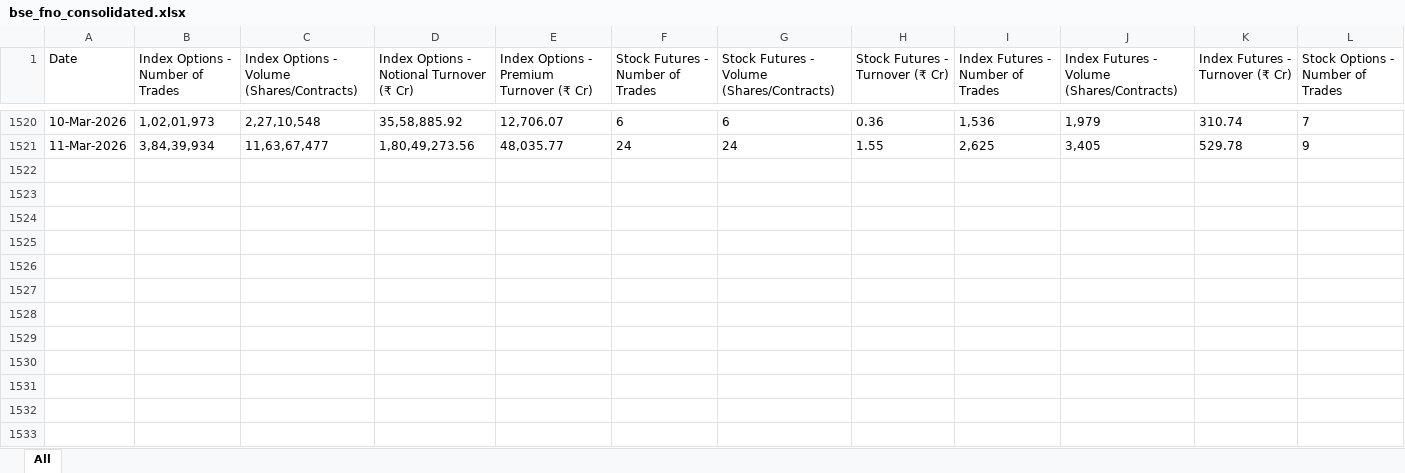
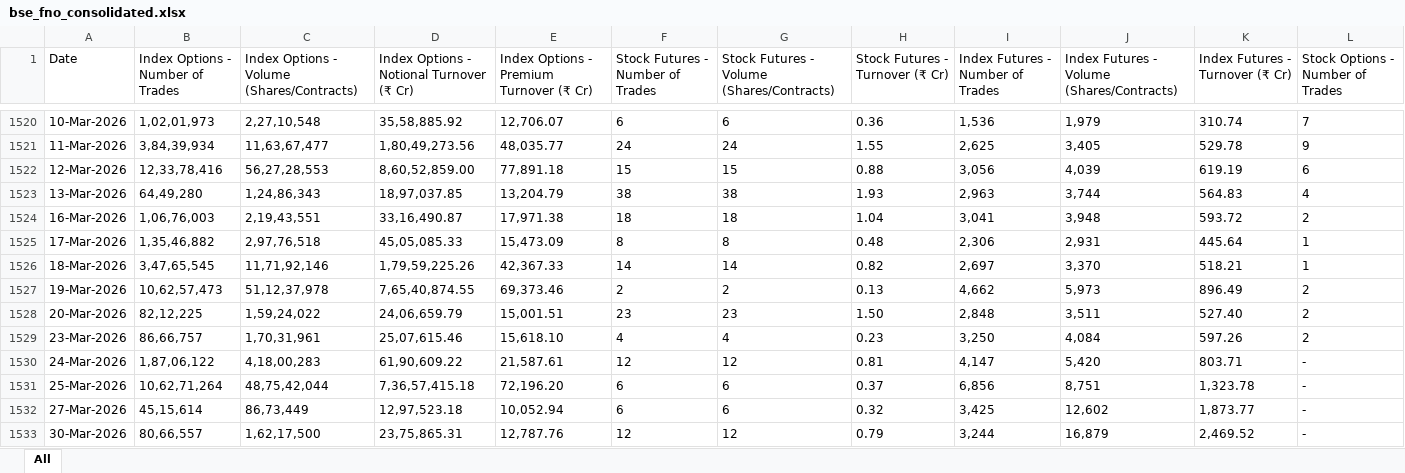
Before and after one commit to rouhin12/Exchanges_Data, an Excel workbook: BSE/FnO/bse_fno_consolidated.xlsx, sheet All, drawn as a sheet; only a part is shown, gaps mark what is left out; values as stored, in another font and other column widths than the file's, no borders; rows hold the shown columns only; the diff names each change by its address in the sheet, - before the commit and + after, or states it on an @@ line.

```diff
--- a/BSE/FnO/bse_fno_consolidated.xlsx (sheet All)
+++ b/BSE/FnO/bse_fno_consolidated.xlsx (sheet All)
+row 1522: 12-Mar-2026 | 12,33,78,416 | 56,27,28,553 | 8,60,52,859.00 | 77,891.18 | 15 | 15 | 0.88 | 3,056 | 4,039 | 619.19 | 6
+row 1523: 13-Mar-2026 | 64,49,280 | 1,24,86,343 | 18,97,037.85 | 13,204.79 | 38 | 38 | 1.93 | 2,963 | 3,744 | 564.83 | 4
+row 1524: 16-Mar-2026 | 1,06,76,003 | 2,19,43,551 | 33,16,490.87 | 17,971.38 | 18 | 18 | 1.04 | 3,041 | 3,948 | 593.72 | 2
+row 1525: 17-Mar-2026 | 1,35,46,882 | 2,97,76,518 | 45,05,085.33 | 15,473.09 | 8 | 8 | 0.48 | 2,306 | 2,931 | 445.64 | 1
+row 1526: 18-Mar-2026 | 3,47,65,545 | 11,71,92,146 | 1,79,59,225.26 | 42,367.33 | 14 | 14 | 0.82 | 2,697 | 3,370 | 518.21 | 1
+row 1527: 19-Mar-2026 | 10,62,57,473 | 51,12,37,978 | 7,65,40,874.55 | 69,373.46 | 2 | 2 | 0.13 | 4,662 | 5,973 | 896.49 | 2
+row 1528: 20-Mar-2026 | 82,12,225 | 1,59,24,022 | 24,06,659.79 | 15,001.51 | 23 | 23 | 1.50 | 2,848 | 3,511 | 527.40 | 2
+row 1529: 23-Mar-2026 | 86,66,757 | 1,70,31,961 | 25,07,615.46 | 15,618.10 | 4 | 4 | 0.23 | 3,250 | 4,084 | 597.26 | 2
+row 1530: 24-Mar-2026 | 1,87,06,122 | 4,18,00,283 | 61,90,609.22 | 21,587.61 | 12 | 12 | 0.81 | 4,147 | 5,420 | 803.71 | -
+row 1531: 25-Mar-2026 | 10,62,71,264 | 48,75,42,044 | 7,36,57,415.18 | 72,196.20 | 6 | 6 | 0.37 | 6,856 | 8,751 | 1,323.78 | -
+row 1532: 27-Mar-2026 | 45,15,614 | 86,73,449 | 12,97,523.18 | 10,052.94 | 6 | 6 | 0.32 | 3,425 | 12,602 | 1,873.77 | -
+row 1533: 30-Mar-2026 | 80,66,557 | 1,62,17,500 | 23,75,865.31 | 12,787.76 | 12 | 12 | 0.79 | 3,244 | 16,879 | 2,469.52 | -
```
Also changed, not shown: BSE/bse_daily.xlsx, NSE/Cash segment/nse_daily.xlsx, 2 other files.
